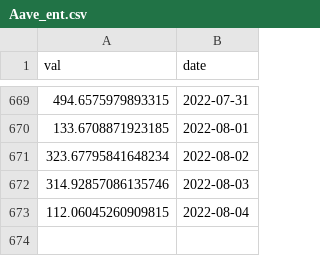
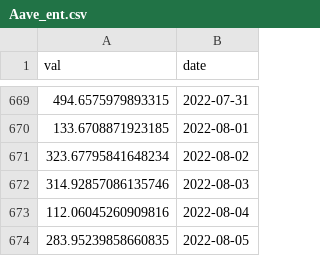
Before and after one commit to IceOlaf/SoK_Blockchain_Decentralization, a CSV file: Data_TokenIndex/Aave_ent.csv, drawn as a sheet; only a part is shown, gaps mark what is left out.

```diff
--- a/Data_TokenIndex/Aave_ent.csv
+++ b/Data_TokenIndex/Aave_ent.csv
@@ -672,2 +672,3 @@ val,date
 314.92857086135746,2022-08-03
-112.06045260909815,2022-08-04
+112.06045260909816,2022-08-04
+283.95239858660835,2022-08-05
```
Also changed, not shown: Data_TokenIndex/Bal_ent.csv, Data_TokenIndex/Lqty_ent.csv, 16 other files.
